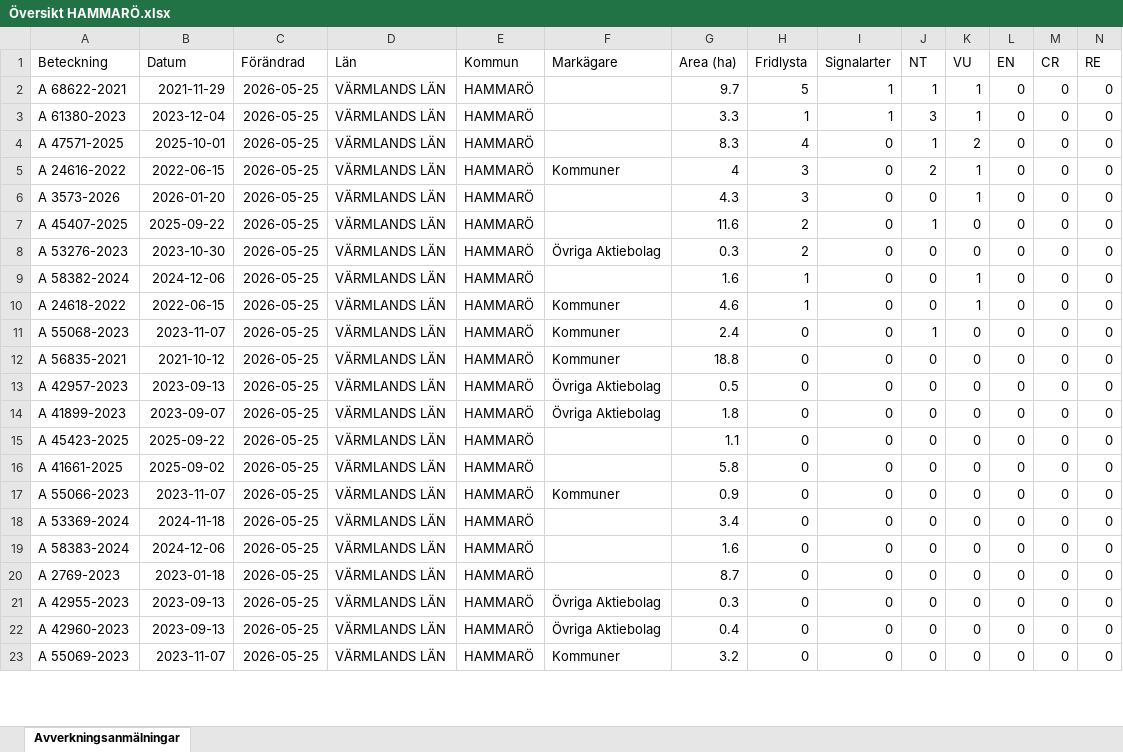
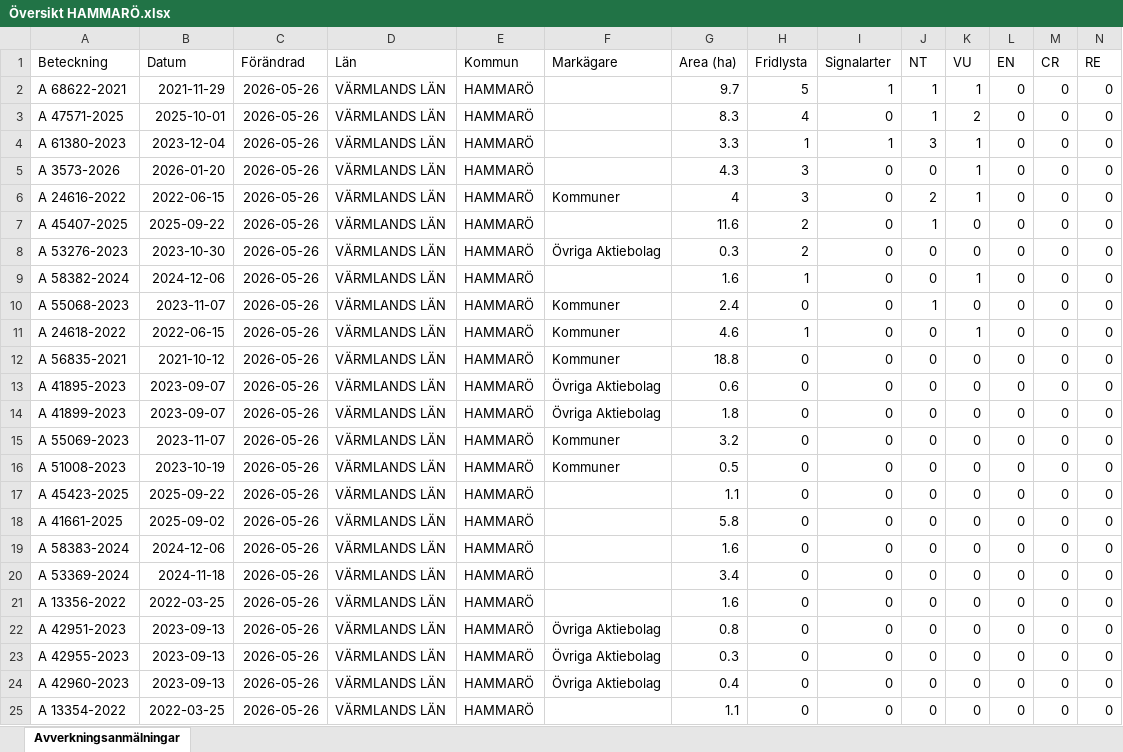
Before and after one commit to klasma/Logging_1761, an Excel workbook: Översikt HAMMARÖ.xlsx, sheet Avverkningsanmälningar, drawn as a sheet; only a part is shown; values as stored, in another font and other column widths than the file's, no borders; removed rows and columns are numbered as before the commit, all else as after; rows hold the shown columns only; the diff covers the shown part only; the diff names each change by its address in the sheet, - before the commit and + after, or states it on an @@ line.

```diff
--- a/Översikt HAMMARÖ.xlsx (sheet Avverkningsanmälningar)
+++ b/Översikt HAMMARÖ.xlsx (sheet Avverkningsanmälningar)
-C2 (Förändrad): 2026-05-25
+C2 (Förändrad): 2026-05-26
-row 3: A 61380-2023 | 2023-12-04 | 2026-05-25 | VÄRMLANDS LÄN | HAMMARÖ |  | 3.3 | 1 | 1 | 3 | 1 | 0 | 0 | 0
-C3 (Förändrad): 2026-05-25
+C3 (Förändrad): 2026-05-26
+row 4: A 61380-2023 | 2023-12-04 | 2026-05-26 | VÄRMLANDS LÄN | HAMMARÖ |  | 3.3 | 1 | 1 | 3 | 1 | 0 | 0 | 0
+row 5: A 3573-2026 | 2026-01-20 | 2026-05-26 | VÄRMLANDS LÄN | HAMMARÖ |  | 4.3 | 3 | 0 | 0 | 1 | 0 | 0 | 0
-C6 (Förändrad): 2026-05-25
+C6 (Förändrad): 2026-05-26
-row 6: A 3573-2026 | 2026-01-20 | 2026-05-25 | VÄRMLANDS LÄN | HAMMARÖ |  | 4.3 | 3 | 0 | 0 | 1 | 0 | 0 | 0
-C7:C9 (Förändrad): 2026-05-25
+C7:C9 (Förändrad): 2026-05-26
+row 10: A 55068-2023 | 2023-11-07 | 2026-05-26 | VÄRMLANDS LÄN | HAMMARÖ | Kommuner | 2.4 | 0 | 0 | 1 | 0 | 0 | 0 | 0
-C11 (Förändrad): 2026-05-25
+C11 (Förändrad): 2026-05-26
-row 11: A 55068-2023 | 2023-11-07 | 2026-05-25 | VÄRMLANDS LÄN | HAMMARÖ | Kommuner | 2.4 | 0 | 0 | 1 | 0 | 0 | 0 | 0
-C12:C14 (Förändrad): 2026-05-25
+C12:C14 (Förändrad): 2026-05-26
-A13 (Beteckning): A 42957-2023
+A13 (Beteckning): A 41895-2023
-B13 (Datum): 2023-09-13
+B13 (Datum): 2023-09-07
-G13 (Area (ha)): 0.5
+G13 (Area (ha)): 0.6
+row 15: A 55069-2023 | 2023-11-07 | 2026-05-26 | VÄRMLANDS LÄN | HAMMARÖ | Kommuner | 3.2 | 0 | 0 | 0 | 0 | 0 | 0 | 0
+row 16: A 51008-2023 | 2023-10-19 | 2026-05-26 | VÄRMLANDS LÄN | HAMMARÖ | Kommuner | 0.5 | 0 | 0 | 0 | 0 | 0 | 0 | 0
-C17:C25 (Förändrad): 2026-05-25
+C17:C25 (Förändrad): 2026-05-26
-A19 (Beteckning): A 55066-2023
+A19 (Beteckning): A 58383-2024
-B19 (Datum): 2023-11-07
+B19 (Datum): 2024-12-06
-F19 (Markägare): Kommuner
+F19 (Markägare): (empty)
-G19 (Area (ha)): 0.9
+G19 (Area (ha)): 1.6
-A21 (Beteckning): A 58383-2024
+A21 (Beteckning): A 13356-2022
-B21 (Datum): 2024-12-06
+B21 (Datum): 2022-03-25
-A22 (Beteckning): A 2769-2023
+A22 (Beteckning): A 42951-2023
-B22 (Datum): 2023-01-18
+B22 (Datum): 2023-09-13
-F22 (Markägare): (empty)
+F22 (Markägare): Övriga Aktiebolag
-G22 (Area (ha)): 8.7
+G22 (Area (ha)): 0.8
-A25 (Beteckning): A 55069-2023
+A25 (Beteckning): A 13354-2022
-B25 (Datum): 2023-11-07
+B25 (Datum): 2022-03-25
-F25 (Markägare): Kommuner
+F25 (Markägare): (empty)
-G25 (Area (ha)): 3.2
+G25 (Area (ha)): 1.1
```
Also changed, not shown: 1 added row, 3 removed rows and 15 edited cells elsewhere in this sheet, artfynd/A 24616-2022 artfynd.xlsx, artfynd/A 24618-2022 artfynd.xlsx, 53 other files.
